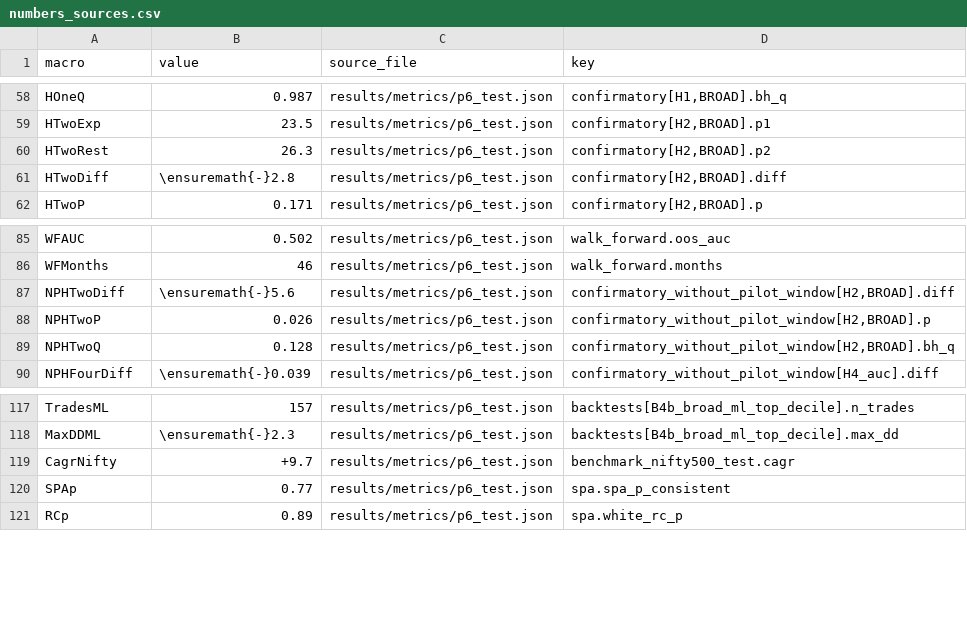
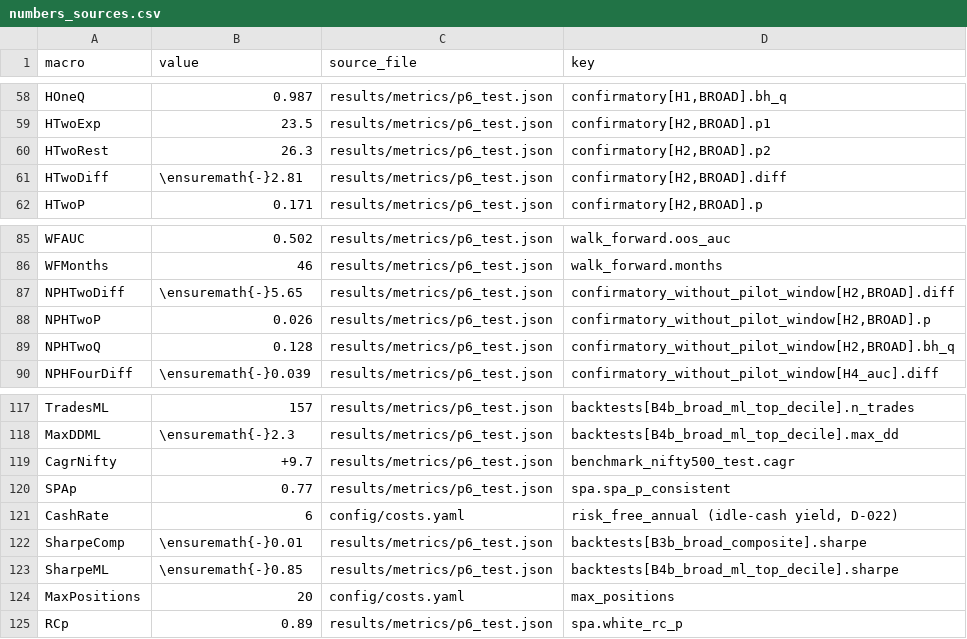
Before and after one commit to fazilthajudeen-ui/holdfast-nse-delivery, a CSV file: paper/numbers_sources.csv, drawn as a sheet; only a part is shown, gaps mark what is left out.

```diff
--- a/paper/numbers_sources.csv
+++ b/paper/numbers_sources.csv
@@ -60,3 +60,3 @@ HTwoExp,23.5,results/metrics/p6_test.json,"confirmatory[H2,BROAD].p1"
 HTwoRest,26.3,results/metrics/p6_test.json,"confirmatory[H2,BROAD].p2"
-HTwoDiff,\ensuremath{-}2.8,results/metrics/p6_test.json,"confirmatory[H2,BROAD].diff"
+HTwoDiff,\ensuremath{-}2.81,results/metrics/p6_test.json,"confirmatory[H2,BROAD].diff"
 HTwoP,0.171,results/metrics/p6_test.json,"confirmatory[H2,BROAD].p"
@@ -86,3 +86,3 @@ WFAUC,0.502,results/metrics/p6_test.json,walk_forward.oos_auc
 WFMonths,46,results/metrics/p6_test.json,walk_forward.months
-NPHTwoDiff,\ensuremath{-}5.6,results/metrics/p6_test.json,"confirmatory_without_pilot_window[H2,BROAD].diff"
+NPHTwoDiff,\ensuremath{-}5.65,results/metrics/p6_test.json,"confirmatory_without_pilot_window[H2,BROAD].diff"
 NPHTwoP,0.026,results/metrics/p6_test.json,"confirmatory_without_pilot_window[H2,BROAD].p"
@@ -120,2 +120,6 @@ CagrNifty,+9.7,results/metrics/p6_test.json,benchmark_nifty500_test.cagr
 SPAp,0.77,results/metrics/p6_test.json,spa.spa_p_consistent
+CashRate,6,config/costs.yaml,"risk_free_annual (idle-cash yield, D-022)"
+SharpeComp,\ensuremath{-}0.01,results/metrics/p6_test.json,backtests[B3b_broad_composite].sharpe
+SharpeML,\ensuremath{-}0.85,results/metrics/p6_test.json,backtests[B4b_broad_ml_top_decile].sharpe
+MaxPositions,20,config/costs.yaml,max_positions
 RCp,0.89,results/metrics/p6_test.json,spa.white_rc_p
```
Also changed, not shown: paper/number_audit.csv, 11 other files.
